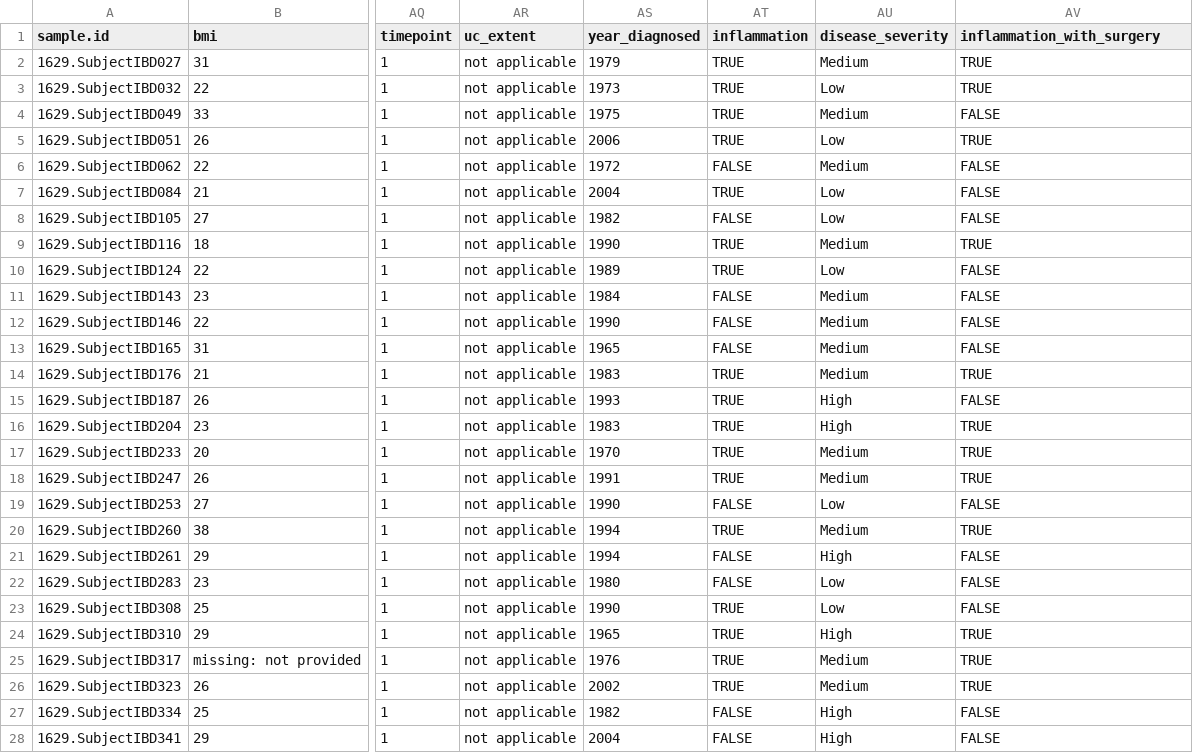
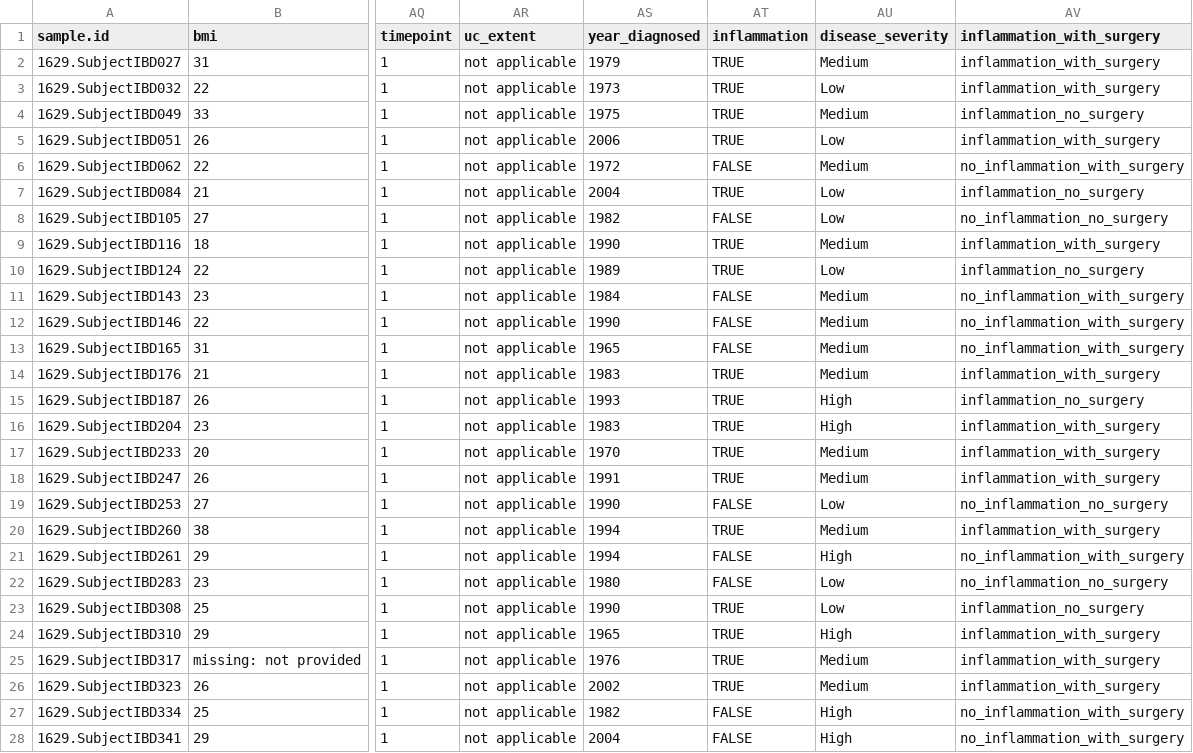
Before and after one commit to Andyrooooo16/MICB475-Team-13, a TSV file: halfvarson_metadata_wrangled.tsv, drawn as a sheet; only a part is shown, gaps mark what is left out; the diff covers the shown part only; the diff names each change by its address in the sheet, - before the commit and + after, or states it on an @@ line.

Commit message:
Added more cases to inflammation_with_surgery column

```diff
--- a/halfvarson_metadata_wrangled.tsv
+++ b/halfvarson_metadata_wrangled.tsv
-AV2:AV3 (inflammation_with_surgery): TRUE
+AV2:AV3 (inflammation_with_surgery): inflammation_with_surgery
-AV4 (inflammation_with_surgery): FALSE
+AV4 (inflammation_with_surgery): inflammation_no_surgery
-AV5 (inflammation_with_surgery): TRUE
+AV5 (inflammation_with_surgery): inflammation_with_surgery
-AV6 (inflammation_with_surgery): FALSE
+AV6 (inflammation_with_surgery): no_inflammation_with_surgery
-AV7 (inflammation_with_surgery): FALSE
+AV7 (inflammation_with_surgery): inflammation_no_surgery
-AV8 (inflammation_with_surgery): FALSE
+AV8 (inflammation_with_surgery): no_inflammation_no_surgery
-AV9 (inflammation_with_surgery): TRUE
+AV9 (inflammation_with_surgery): inflammation_with_surgery
-AV10 (inflammation_with_surgery): FALSE
+AV10 (inflammation_with_surgery): inflammation_no_surgery
-AV11:AV13 (inflammation_with_surgery): FALSE
+AV11:AV13 (inflammation_with_surgery): no_inflammation_with_surgery
-AV14 (inflammation_with_surgery): TRUE
+AV14 (inflammation_with_surgery): inflammation_with_surgery
-AV15 (inflammation_with_surgery): FALSE
+AV15 (inflammation_with_surgery): inflammation_no_surgery
-AV16:AV18 (inflammation_with_surgery): TRUE
+AV16:AV18 (inflammation_with_surgery): inflammation_with_surgery
-AV19 (inflammation_with_surgery): FALSE
+AV19 (inflammation_with_surgery): no_inflammation_no_surgery
-AV20 (inflammation_with_surgery): TRUE
+AV20 (inflammation_with_surgery): inflammation_with_surgery
-AV21 (inflammation_with_surgery): FALSE
+AV21 (inflammation_with_surgery): no_inflammation_with_surgery
-AV22 (inflammation_with_surgery): FALSE
+AV22 (inflammation_with_surgery): no_inflammation_no_surgery
-AV23 (inflammation_with_surgery): FALSE
+AV23 (inflammation_with_surgery): inflammation_no_surgery
-AV24:AV26 (inflammation_with_surgery): TRUE
+AV24:AV26 (inflammation_with_surgery): inflammation_with_surgery
-AV27:AV28 (inflammation_with_surgery): FALSE
+AV27:AV28 (inflammation_with_surgery): no_inflammation_with_surgery
```
Also changed, not shown: 21 edited cells elsewhere in this file, 1 other file.
